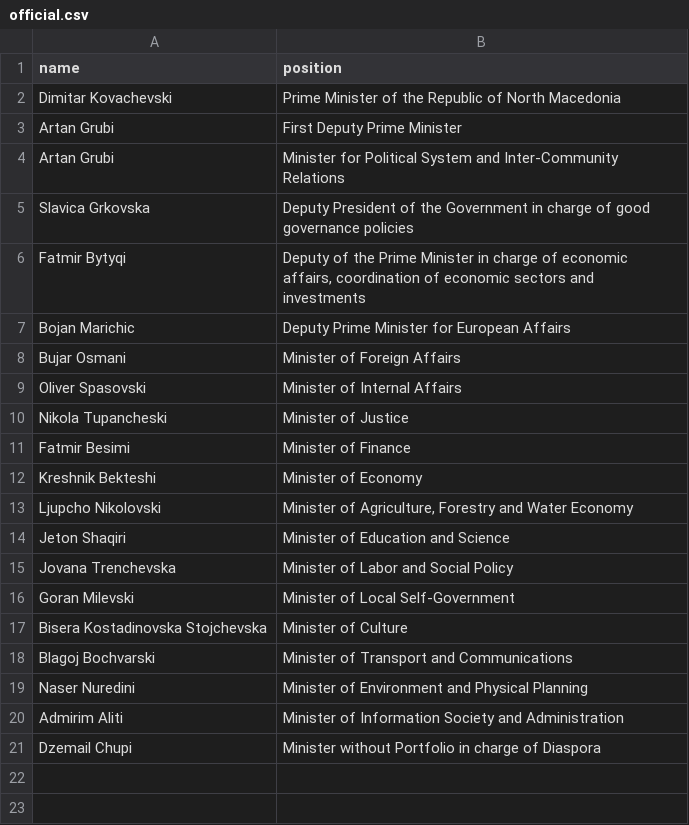
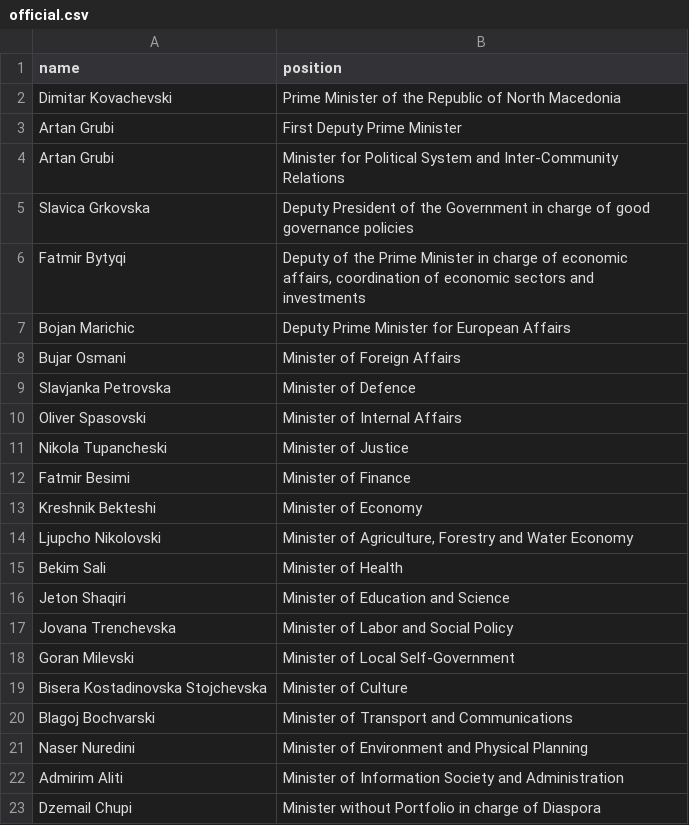
Before and after one commit to every-politician-scrapers/north-macedonia-ministers, a CSV file: data/official.csv, drawn as a sheet.

```diff
--- a/data/official.csv
+++ b/data/official.csv
@@ -8,2 +8,3 @@ Bojan Marichic,Deputy Prime Minister for European Affairs
 Bujar Osmani,Minister of Foreign Affairs
+Slavjanka Petrovska,Minister of Defence
 Oliver Spasovski,Minister of Internal Affairs
@@ -13,2 +14,3 @@ Kreshnik Bekteshi,Minister of Economy
 Ljupcho Nikolovski,"Minister of Agriculture, Forestry and Water Economy"
+Bekim Sali,Minister of Health
 Jeton Shaqiri,Minister of Education and Science
```
Also changed, not shown: data/wikidata.csv, 1 other file.
